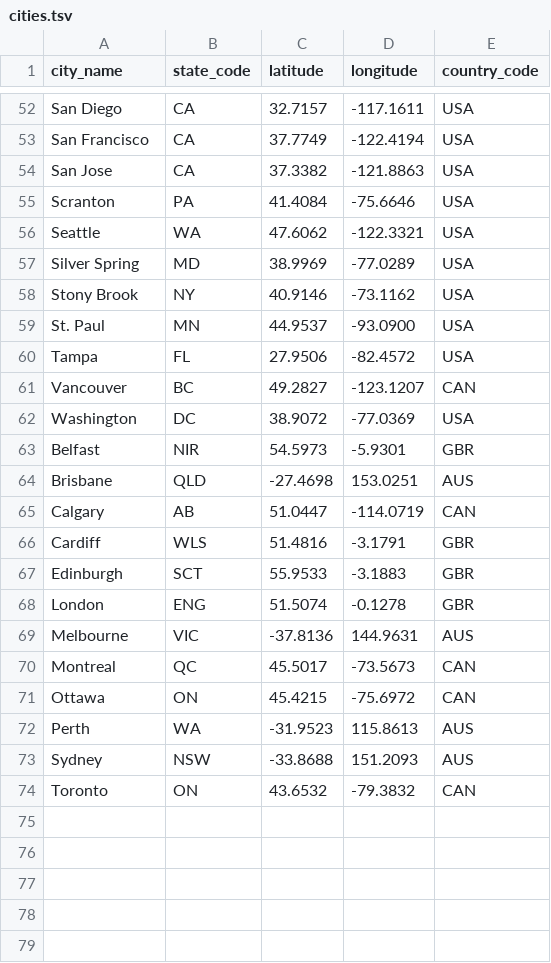
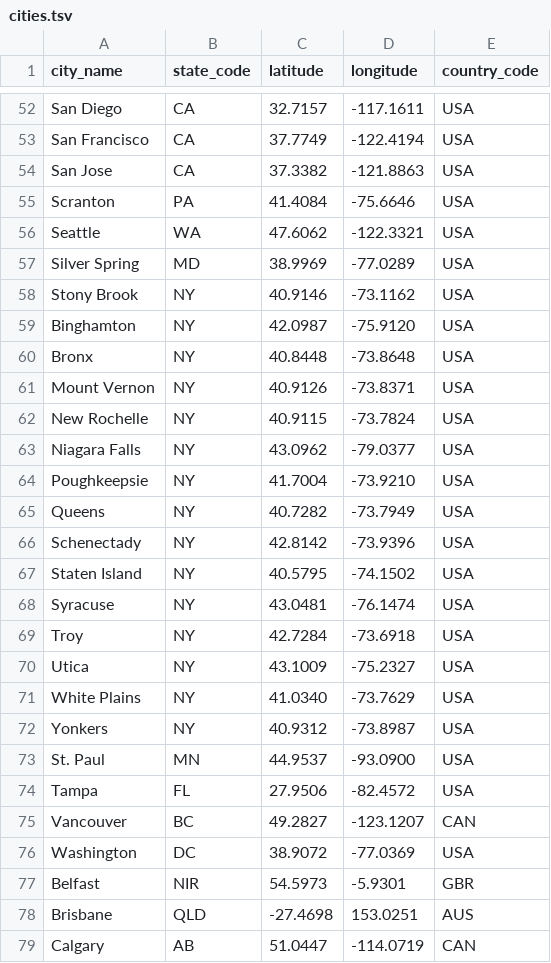
Before and after one commit to XinYanC/AXiS, a TSV file: ETL/cities.tsv, drawn as a sheet; only a part is shown, gaps mark what is left out; the shorter side is filled out with more unchanged rows.

Commit message:
add cities, use get instead of []

```diff
--- a/ETL/cities.tsv
+++ b/ETL/cities.tsv
@@ -58,2 +58,16 @@ Silver Spring	MD	38.9969	-77.0289	USA
 Stony Brook	NY	40.9146	-73.1162	USA
+Binghamton	NY	42.0987	-75.9120	USA
+Bronx	NY	40.8448	-73.8648	USA
+Mount Vernon	NY	40.9126	-73.8371	USA
+New Rochelle	NY	40.9115	-73.7824	USA
+Niagara Falls	NY	43.0962	-79.0377	USA
+Poughkeepsie	NY	41.7004	-73.9210	USA
+Queens	NY	40.7282	-73.7949	USA
+Schenectady	NY	42.8142	-73.9396	USA
+Staten Island	NY	40.5795	-74.1502	USA
+Syracuse	NY	43.0481	-76.1474	USA
+Troy	NY	42.7284	-73.6918	USA
+Utica	NY	43.1009	-75.2327	USA
+White Plains	NY	41.0340	-73.7629	USA
+Yonkers	NY	40.9312	-73.8987	USA
 St. Paul	MN	44.9537	-93.0900	USA
```
Also changed, not shown: 4 other files.
